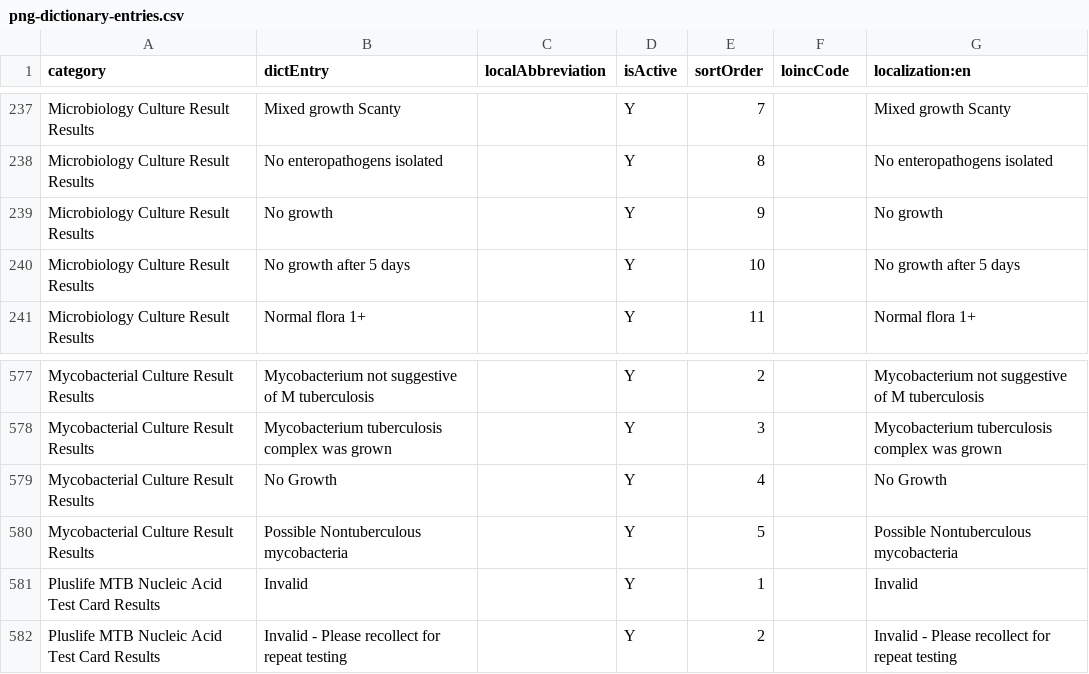
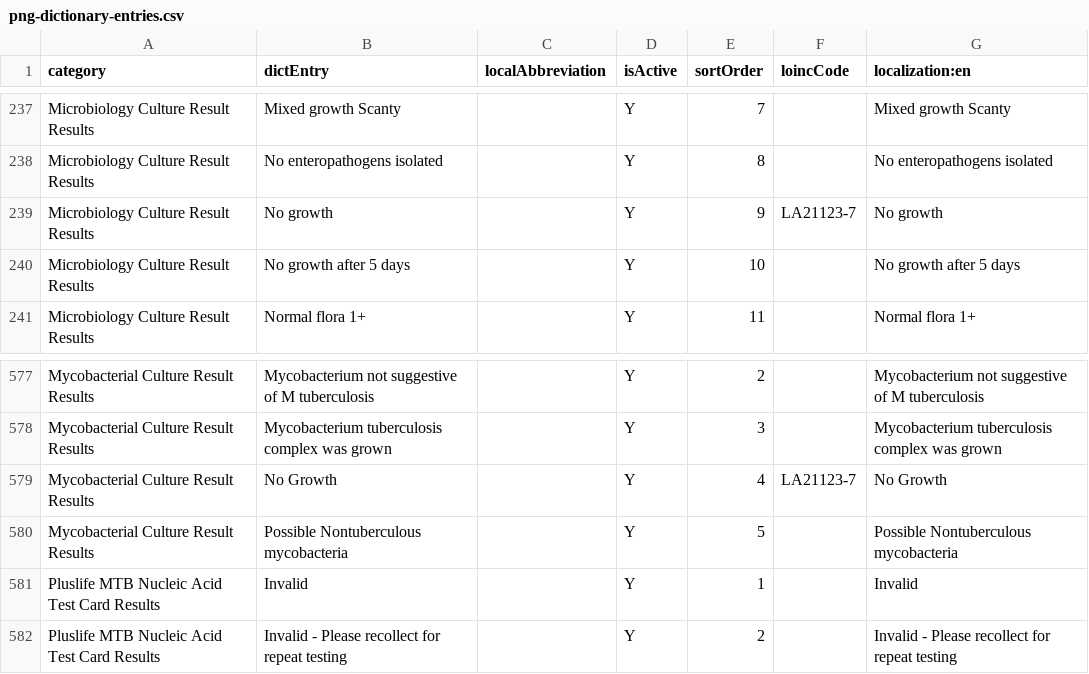
Before and after one commit to DIGI-UW/openelis-distro-png, a CSV file: configs/configuration/backend/dictionaries/png-dictionary-entries.csv, drawn as a sheet; only a part is shown, gaps mark what is left out.

Commit message:
feat: pre-fill PNG analyzer mappings from standard codes
The PNG GeneXpert, BD and culture tests carried no LOINC codes, so every
analyzer type showed 0% mapped and each analyzer had to be mapped by hand.

- Give the 7 tests the PNG analyzers report the LOINC codes the types use,
  and the two "No growth" culture answers LA21123-7.
- GeneXpert type: ERROR, INVALID and NO RESULT are run failures, not
  results; MTB-XDR gets its own LOINC (38379-4) so it no longer collides
  with MTB/RIF Ultra.
- BD type: answer codes for growth / no growth and S / R.

These are fixes to revision 1, which no site has adopted outside the
training server.

```diff
--- a/configs/configuration/backend/dictionaries/png-dictionary-entries.csv
+++ b/configs/configuration/backend/dictionaries/png-dictionary-entries.csv
@@ -238,3 +238,3 @@ Microbiology Culture Result Results,Mixed growth Scanty,,Y,7,,Mixed growth Scant
 Microbiology Culture Result Results,No enteropathogens isolated,,Y,8,,No enteropathogens isolated
-Microbiology Culture Result Results,No growth,,Y,9,,No growth
+Microbiology Culture Result Results,No growth,,Y,9,LA21123-7,No growth
 Microbiology Culture Result Results,No growth after 5 days,,Y,10,,No growth after 5 days
@@ -578,3 +578,3 @@ Mycobacterial Culture Result Results,Mycobacterium not suggestive of M tuberculo
 Mycobacterial Culture Result Results,Mycobacterium tuberculosis complex was grown,,Y,3,,Mycobacterium tuberculosis complex was grown
-Mycobacterial Culture Result Results,No Growth,,Y,4,,No Growth
+Mycobacterial Culture Result Results,No Growth,,Y,4,LA21123-7,No Growth
 Mycobacterial Culture Result Results,Possible Nontuberculous mycobacteria,,Y,5,,Possible Nontuberculous mycobacteria
```
Also changed, not shown: 4 other files.
